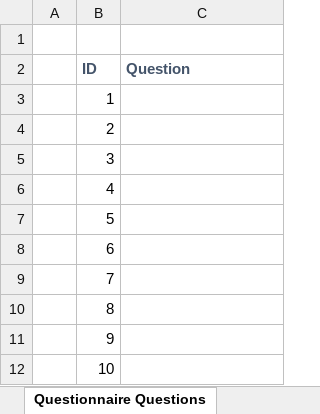
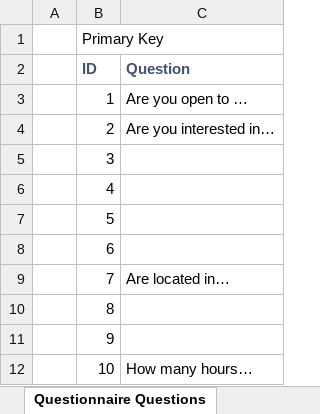
Before and after one commit to hp-edu/CareerWeb, an Excel workbook: Data.xlsx, sheet Questionnaire Questions, drawn as a sheet; values as stored, in another font and other column widths than the file's, no borders; the diff names each change by its address in the sheet, - before the commit and + after, or states it on an @@ line.

```diff
--- a/Data.xlsx (sheet Questionnaire Questions)
+++ b/Data.xlsx (sheet Questionnaire Questions)
-B1 (ID): (empty)
+B1 (ID): Primary Key
-C3 (Question): (empty)
+C3 (Question): Are you open to …
-C4 (Question): (empty)
+C4 (Question): Are you interested in…
-C9 (Question): (empty)
+C9 (Question): Are located in…
-C12 (Question): (empty)
+C12 (Question): How many hours…
```
Also changed, not shown: sheet Questionnaire Answers, sheet JobPostings, 1 other file.
